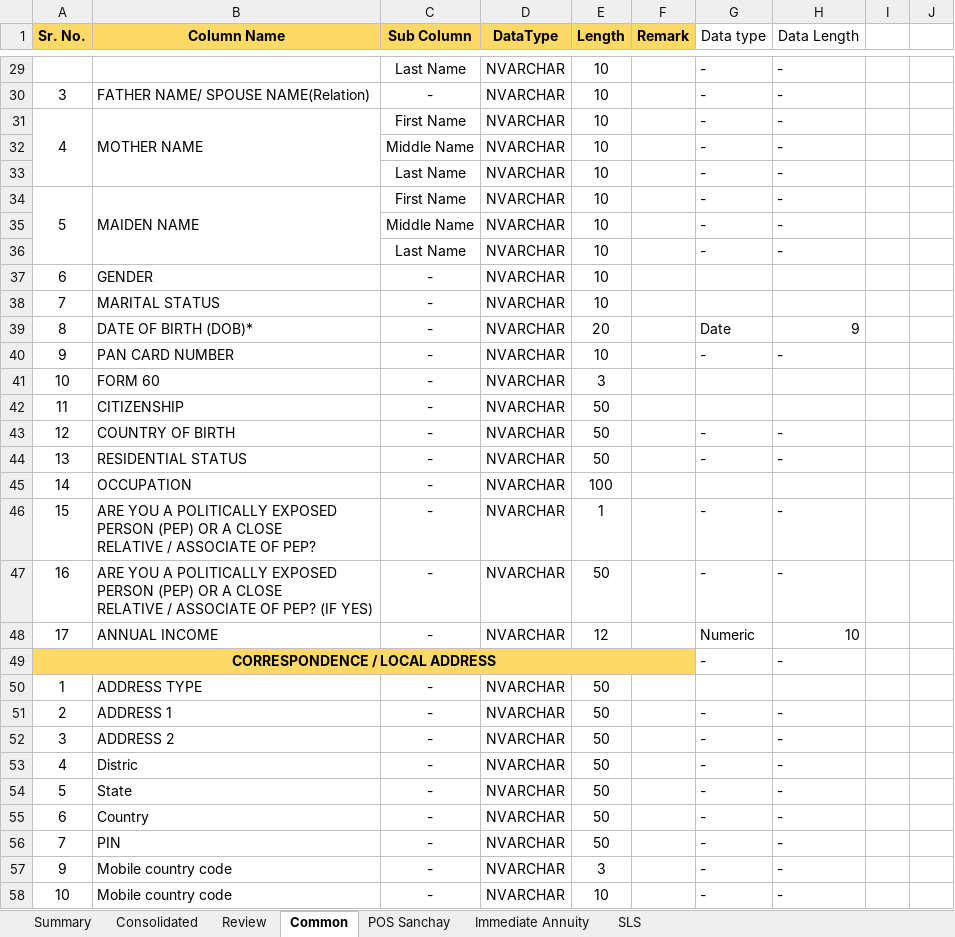
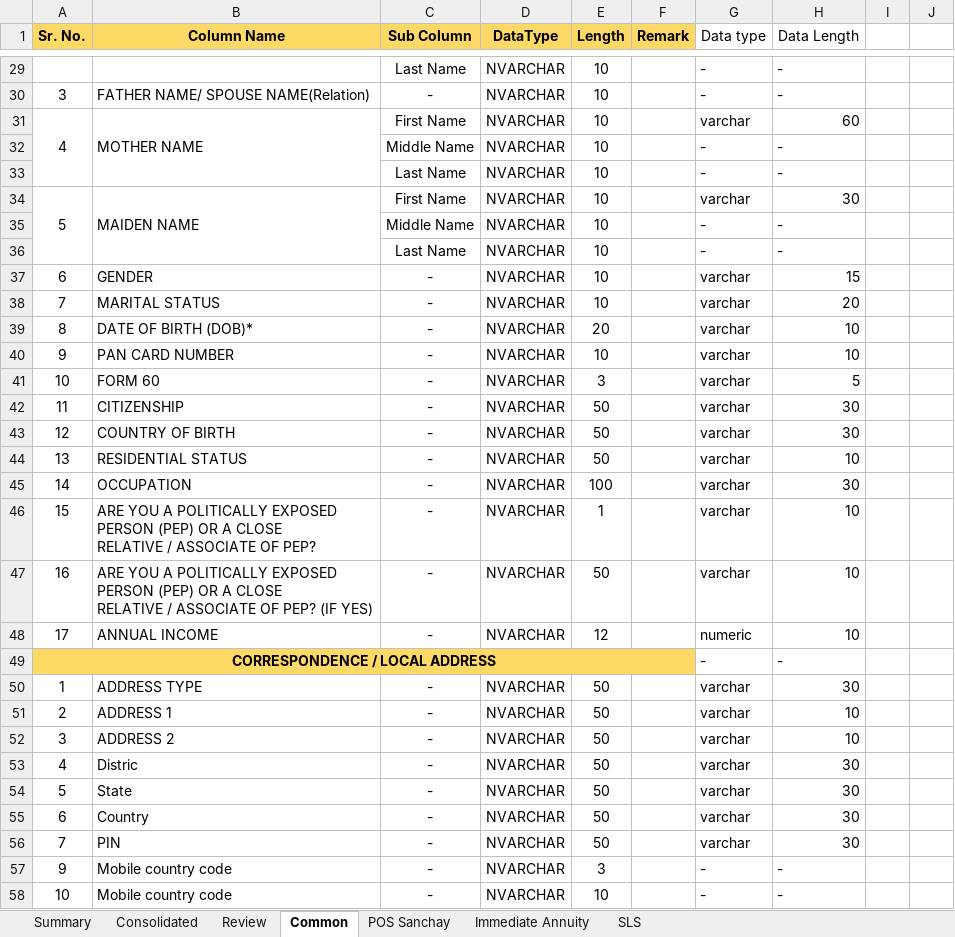
Before and after one commit to Raushankumar91/check, an Excel workbook: Proposal Form Parameters- consolidated - review.xlsx, sheet Common, drawn as a sheet; only a part is shown, gaps mark what is left out; values as stored, in another font and other column widths than the file's, no borders; the diff covers the shown part only; the diff names each change by its address in the sheet, - before the commit and + after, or states it on an @@ line.

Commit message:
Add files via upload

```diff
--- a/Proposal Form Parameters- consolidated - review.xlsx (sheet Common)
+++ b/Proposal Form Parameters- consolidated - review.xlsx (sheet Common)
-G31 (Data type): -
+G31 (Data type): varchar
-H31 (Data Length): -
+H31 (Data Length): 60
-G34 (Data type): -
+G34 (Data type): varchar
-H34 (Data Length): -
+H34 (Data Length): 30
-G37:G38 (Data type): (empty)
+G37:G38 (Data type): varchar
-H37 (Data Length): (empty)
+H37 (Data Length): 15
-H38 (Data Length): (empty)
+H38 (Data Length): 20
-G39 (Data type): Date
+G39 (Data type): varchar
-H39 (Data Length): 9
+H39 (Data Length): 10
-G40 (Data type): -
+G40 (Data type): varchar
-H40 (Data Length): -
+H40 (Data Length): 10
-G41:G42 (Data type): (empty)
+G41:G42 (Data type): varchar
-H41 (Data Length): (empty)
+H41 (Data Length): 5
-H42 (Data Length): (empty)
+H42 (Data Length): 30
-G43:G44 (Data type): -
+G43:G44 (Data type): varchar
-H43 (Data Length): -
+H43 (Data Length): 30
-H44 (Data Length): -
+H44 (Data Length): 10
-G45 (Data type): (empty)
+G45 (Data type): varchar
-H45 (Data Length): (empty)
+H45 (Data Length): 30
-G46:G47 (Data type): -
+G46:G47 (Data type): varchar
-H46:H47 (Data Length): -
+H46:H47 (Data Length): 10
-G48 (Data type): Numeric
+G48 (Data type): numeric
-G50 (Data type): (empty)
+G50 (Data type): varchar
-H50 (Data Length): (empty)
+H50 (Data Length): 30
-G51:G56 (Data type): -
+G51:G56 (Data type): varchar
-H51:H52 (Data Length): -
+H51:H52 (Data Length): 10
-H53:H56 (Data Length): -
+H53:H56 (Data Length): 30
```
Also changed, not shown: 196 edited cells elsewhere in this sheet.
